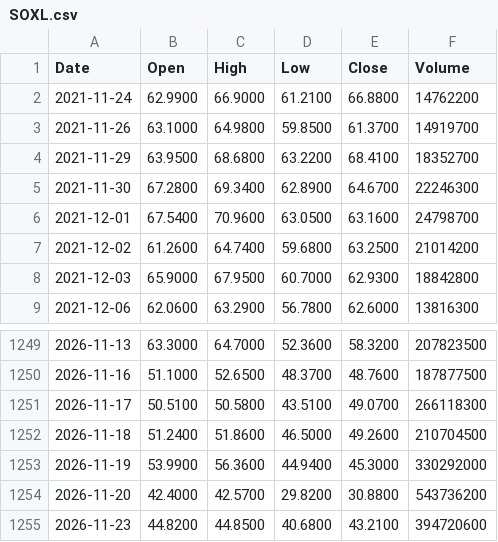
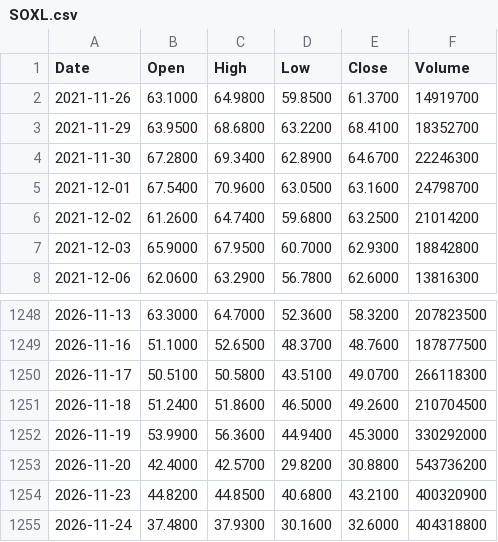
Before and after one commit to hjfly1004-cmyk/market-data, a CSV file: data/SOXL.csv, drawn as a sheet; only a part is shown, gaps mark what is left out.

```diff
--- a/data/SOXL.csv
+++ b/data/SOXL.csv
@@ -1,3 +1,2 @@
 Date,Open,High,Low,Close,Volume
-2021-11-24,62.9900,66.9000,61.2100,66.8800,14762200
 2021-11-26,63.1000,64.9800,59.8500,61.3700,14919700
@@ -1254,2 +1253,3 @@ Date,Open,High,Low,Close,Volume
 2026-11-20,42.4000,42.5700,29.8200,30.8800,543736200
-2026-11-23,44.8200,44.8500,40.6800,43.2100,394720600
+2026-11-23,44.8200,44.8500,40.6800,43.2100,400320900
+2026-11-24,37.4800,37.9300,30.1600,32.6000,404318800
```
Also changed, not shown: data/QQQ.csv, data/SOXX.csv, 6 other files.
